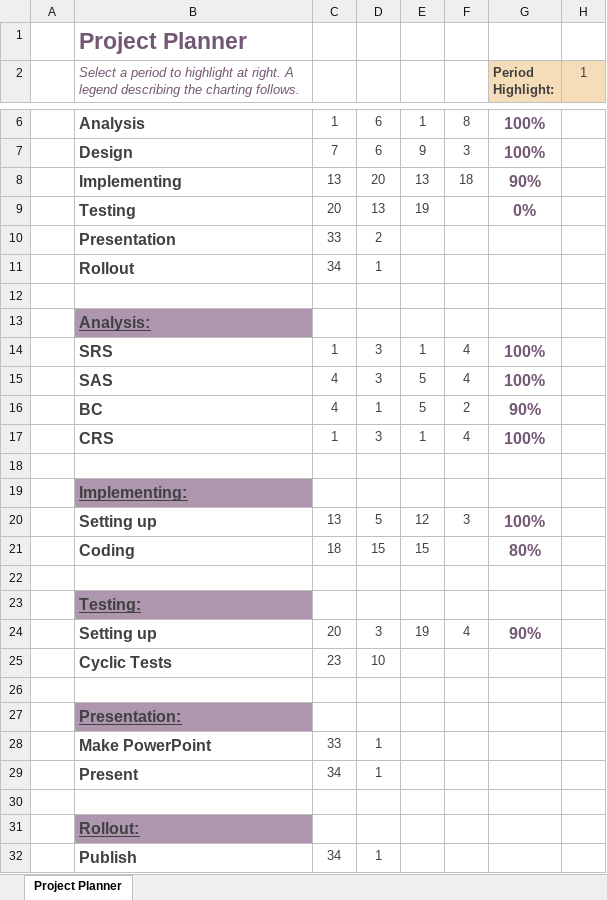
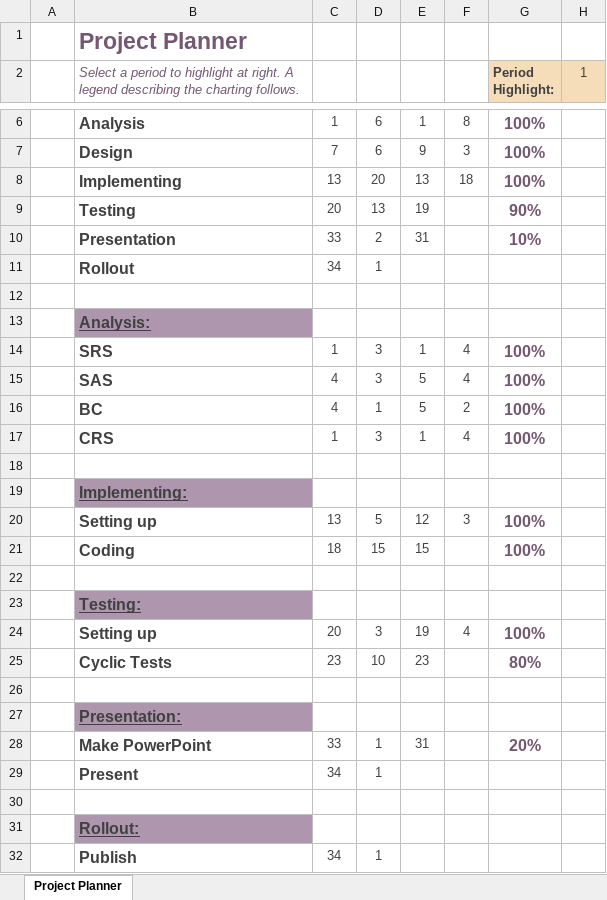
Before and after one commit to DHBW-TINF24F/Team3-Basyx-Editor, an Excel workbook: PROJECT/Gantt project planner.xlsx, sheet Project Planner, drawn as a sheet; only a part is shown, gaps mark what is left out; values as stored, in another font and other column widths than the file's, no borders; conditional formats not drawn; the diff names each change by its address in the sheet, - before the commit and + after, or states it on an @@ line.

Commit message:
Update Gantt project planner.xlsx

```diff
--- a/PROJECT/Gantt project planner.xlsx (sheet Project Planner)
+++ b/PROJECT/Gantt project planner.xlsx (sheet Project Planner)
-G8 (Period Highlight:): 90%
+G8 (Period Highlight:): 100%
-G9 (Period Highlight:): 0%
+G9 (Period Highlight:): 90%
-E10: (empty)
+E10: 31
-G10 (Period Highlight:): (empty)
+G10 (Period Highlight:): 10%
-G16 (Period Highlight:): 90%
+G16 (Period Highlight:): 100%
-G21 (Period Highlight:): 80%
+G21 (Period Highlight:): 100%
-G24 (Period Highlight:): 90%
+G24 (Period Highlight:): 100%
-E25: (empty)
+E25: 23
-G25 (Period Highlight:): (empty)
+G25 (Period Highlight:): 80%
-E28: (empty)
+E28: 31
-G28 (Period Highlight:): (empty)
+G28 (Period Highlight:): 20%
```
